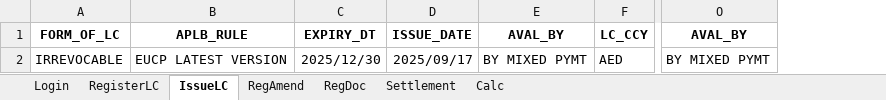
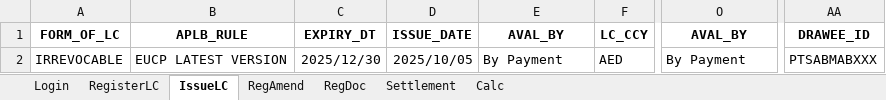
Before and after one commit to kaisermeeran/Trade_EE_Application2, an Excel workbook: Data/Testdata.xlsx, sheet IssueLC, drawn as a sheet; only a part is shown, gaps mark what is left out; values as stored, in another font and other column widths than the file's, no borders; the diff names each change by its address in the sheet, - before the commit and + after, or states it on an @@ line.

Commit message:
Latest update on settlement and issue LC

```diff
--- a/Data/Testdata.xlsx (sheet IssueLC)
+++ b/Data/Testdata.xlsx (sheet IssueLC)
+column AA (DRAWEE_ID), row 2: PTSABMABXXX
-D2 (ISSUE_DATE): 2025/09/17
+D2 (ISSUE_DATE): 2025/10/05
-E2 (AVAL_BY): BY MIXED PYMT
+E2 (AVAL_BY): By Payment
-O2 (AVAL_BY): BY MIXED PYMT
+O2 (AVAL_BY): By Payment
```
Also changed, not shown: sheet Settlement, sheet RegisterLC, 3 other files.
